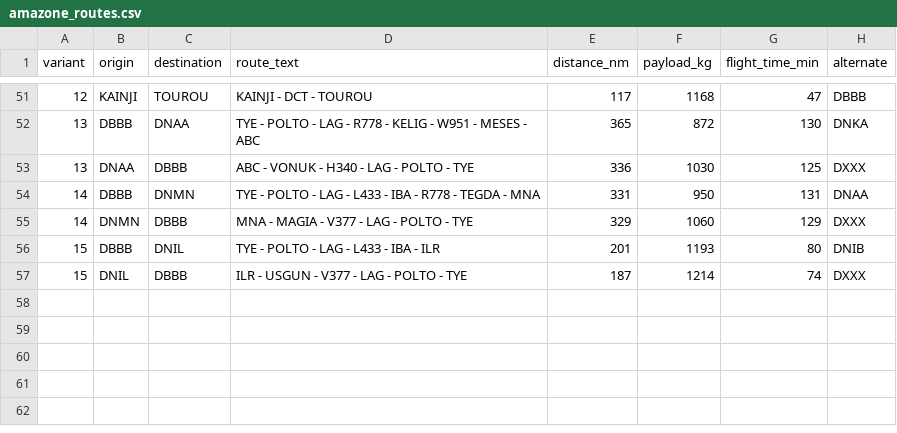
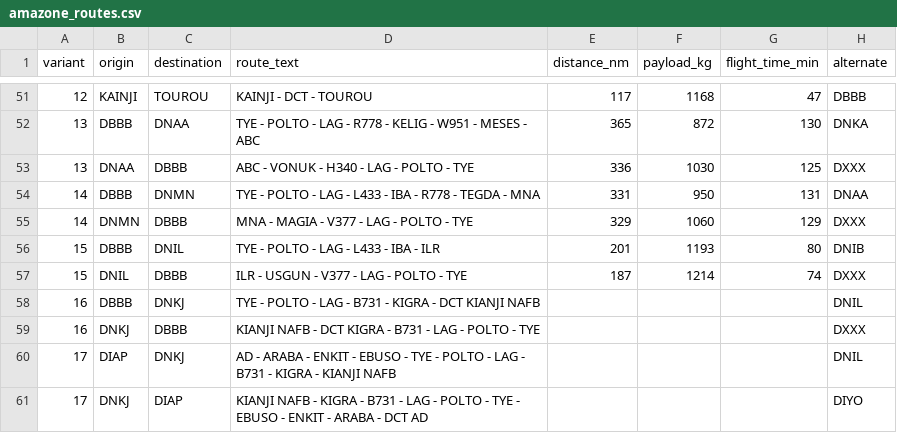
Before and after one commit to aguillaudin-prog/data-enrichment, a CSV file: dic-agent/seeds/amazone_routes.csv, drawn as a sheet; only a part is shown, gaps mark what is left out.

```diff
--- a/dic-agent/seeds/amazone_routes.csv
+++ b/dic-agent/seeds/amazone_routes.csv
@@ -57 +57,5 @@ variant,origin,destination,route_text,distance_nm,payload_kg,flight_time_min,alt
 15,DNIL,DBBB,ILR - USGUN - V377 - LAG - POLTO - TYE,187,1214,74,DXXX
+16,DBBB,DNKJ,TYE - POLTO - LAG - B731 - KIGRA - DCT KIANJI NAFB,,,,DNIL
+16,DNKJ,DBBB,KIANJI NAFB - DCT KIGRA - B731 - LAG - POLTO - TYE,,,,DXXX
+17,DIAP,DNKJ,AD - ARABA - ENKIT - EBUSO - TYE - POLTO - LAG - B731 - KIGRA - KIANJI NAFB,,,,DNIL
+17,DNKJ,DIAP,KIANJI NAFB - KIGRA - B731 - LAG - POLTO - TYE - EBUSO - ENKIT - ARABA - DCT AD,,,,DIYO
```
Also changed, not shown: 5 other files.
